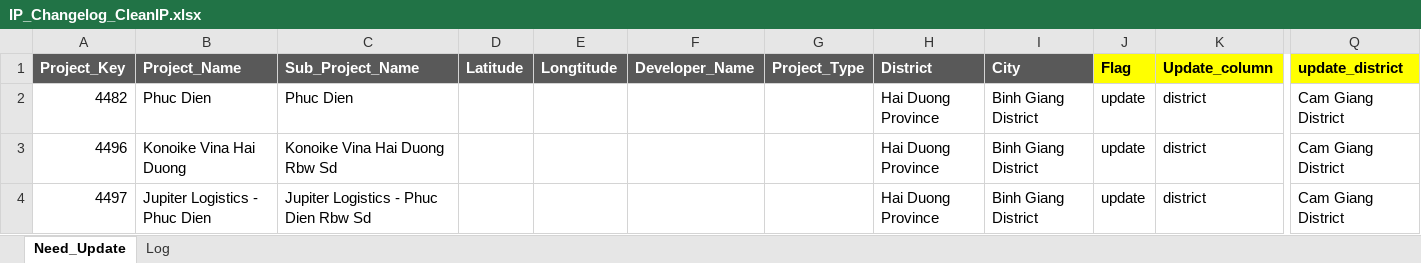
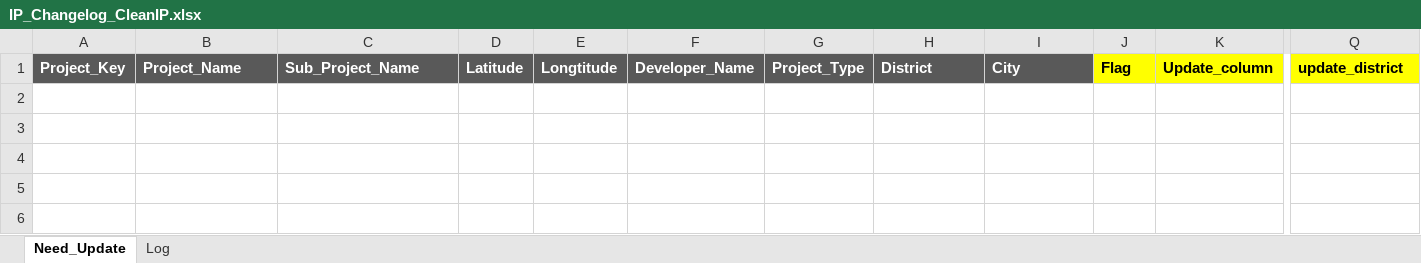
Before and after one commit to D3VNResearch/research, an Excel workbook: New_202306/doc/IP_Changelog_CleanIP.xlsx, sheet Need_Update, drawn as a sheet; only a part is shown, gaps mark what is left out; values as stored, in another font and other column widths than the file's, no borders; rows hold the shown columns only; the diff names each change by its address in the sheet, - before the commit and + after, or states it on an @@ line.

```diff
--- a/New_202306/doc/IP_Changelog_CleanIP.xlsx (sheet Need_Update)
+++ b/New_202306/doc/IP_Changelog_CleanIP.xlsx (sheet Need_Update)
-row 2: 4482 | Phuc Dien | Phuc Dien |  |  |  |  | Hai Duong Province | Binh Giang District | update | district | Cam Giang District
-row 3: 4496 | Konoike Vina Hai Duong | Konoike Vina Hai Duong Rbw Sd |  |  |  |  | Hai Duong Province | Binh Giang District | update | district | Cam Giang District
-row 4: 4497 | Jupiter Logistics - Phuc Dien | Jupiter Logistics - Phuc Dien Rbw Sd |  |  |  |  | Hai Duong Province | Binh Giang District | update | district | Cam Giang District
```
Also changed, not shown: sheet Log, 2 other files.
